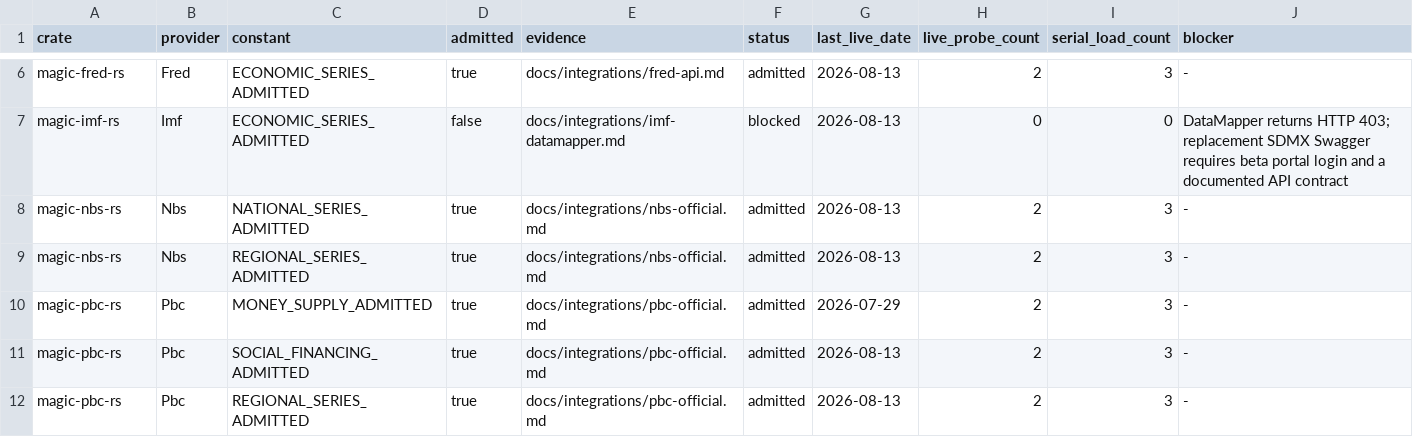
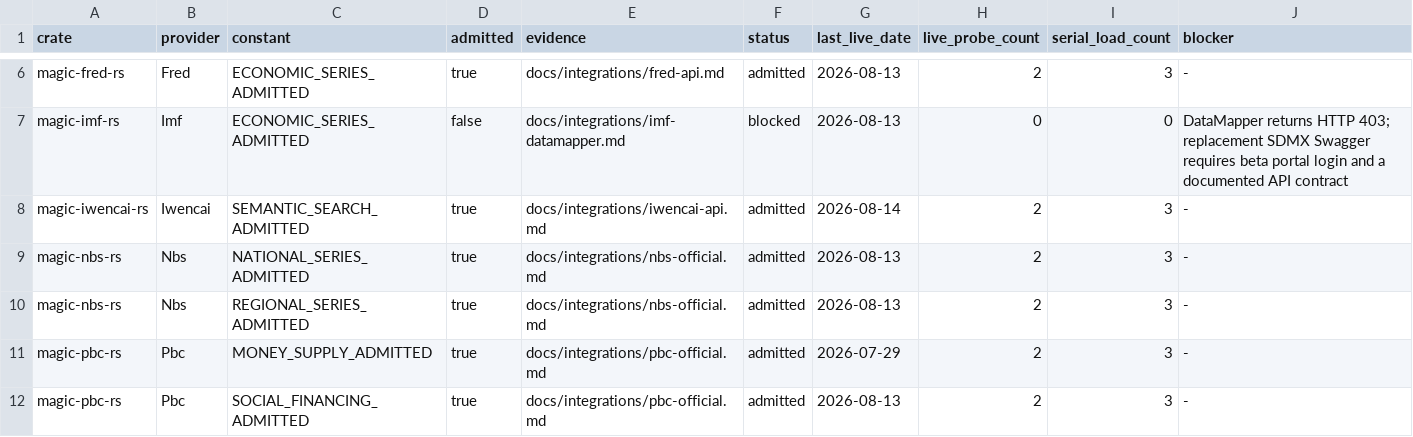
Before and after one commit to Northofqing/magic-market-data-rs, a TSV file: docs/integrations/admissions.tsv, drawn as a sheet; only a part is shown, gaps mark what is left out; the shorter side is filled out with more unchanged rows; the diff names each change by its address in the sheet, - before the commit and + after, or states it on an @@ line.

Commit message:
feat: wire production gRPC providers

```diff
--- a/docs/integrations/admissions.tsv
+++ b/docs/integrations/admissions.tsv
+row 8: magic-iwencai-rs | Iwencai | SEMANTIC_SEARCH_ADMITTED | true | docs/integrations/iwencai-api.md | admitted | 2026-08-14 | 2 | 3 | -
```
Also changed, not shown: 18 other files.
